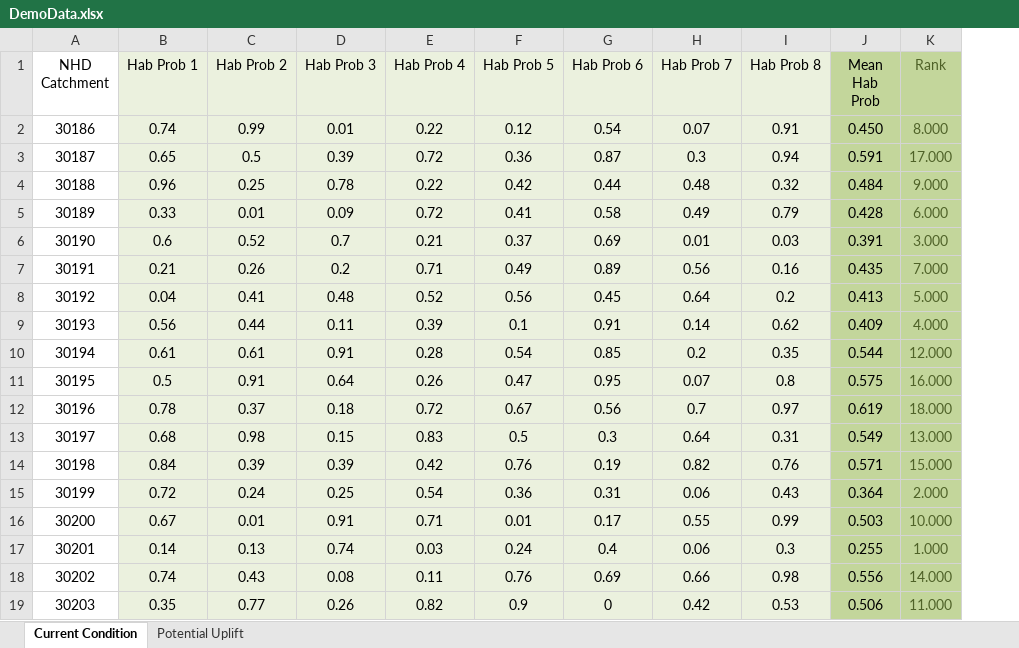
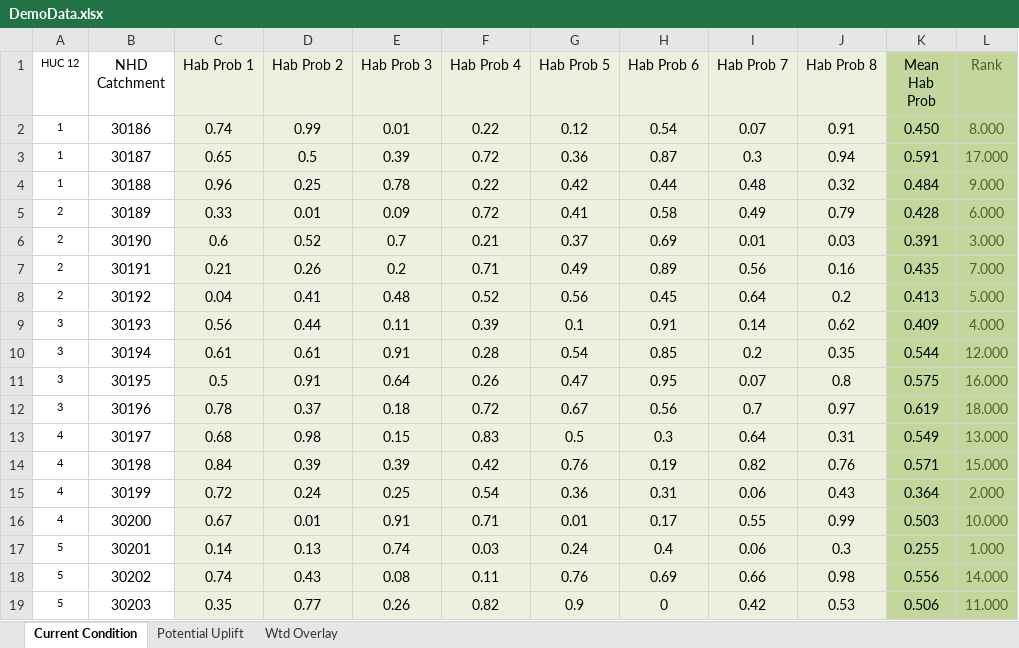
Before and after one commit to Duke-NSOE/EEP, an Excel workbook: Docs/DemoData.xlsx, sheet Current Condition, drawn as a sheet; only a part is shown; values as stored, in another font and other column widths than the file's, no borders; the diff names each change by its address in the sheet, - before the commit and + after, or states it on an @@ line.

```diff
--- a/Docs/DemoData.xlsx (sheet Current Condition)
+++ b/Docs/DemoData.xlsx (sheet Current Condition)
+sheet tab: Wtd Overlay
+column A (HUC 12), rows 2-19: 1 | 1 | 1 | 2 | 2 | 2 | 2 | 3 | 3 | 3 | 3 | 4 | 4 | 4 | 4 | 5 | 5 | 5
```
Also changed, not shown: sheet Potential Uplift, formulas that keep their value, 5 other files.
